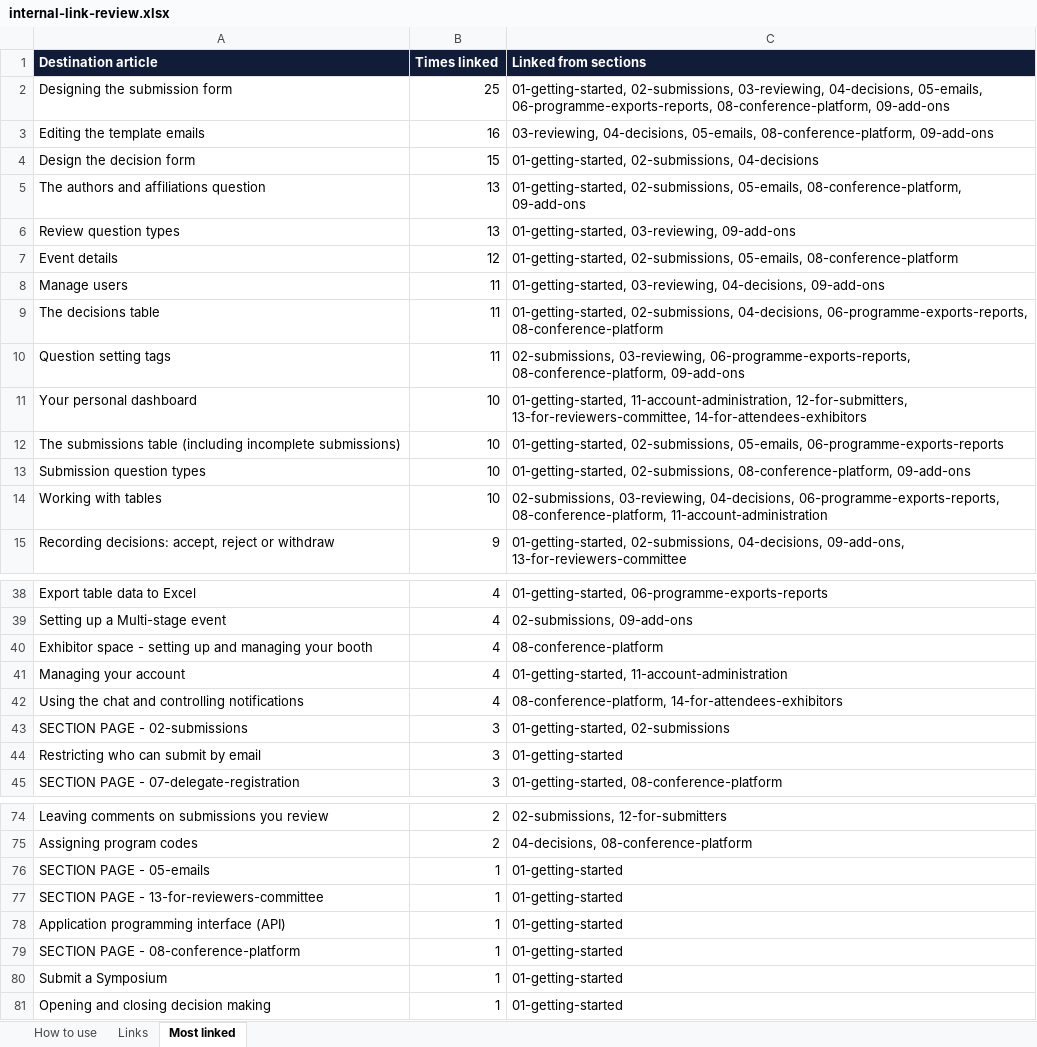
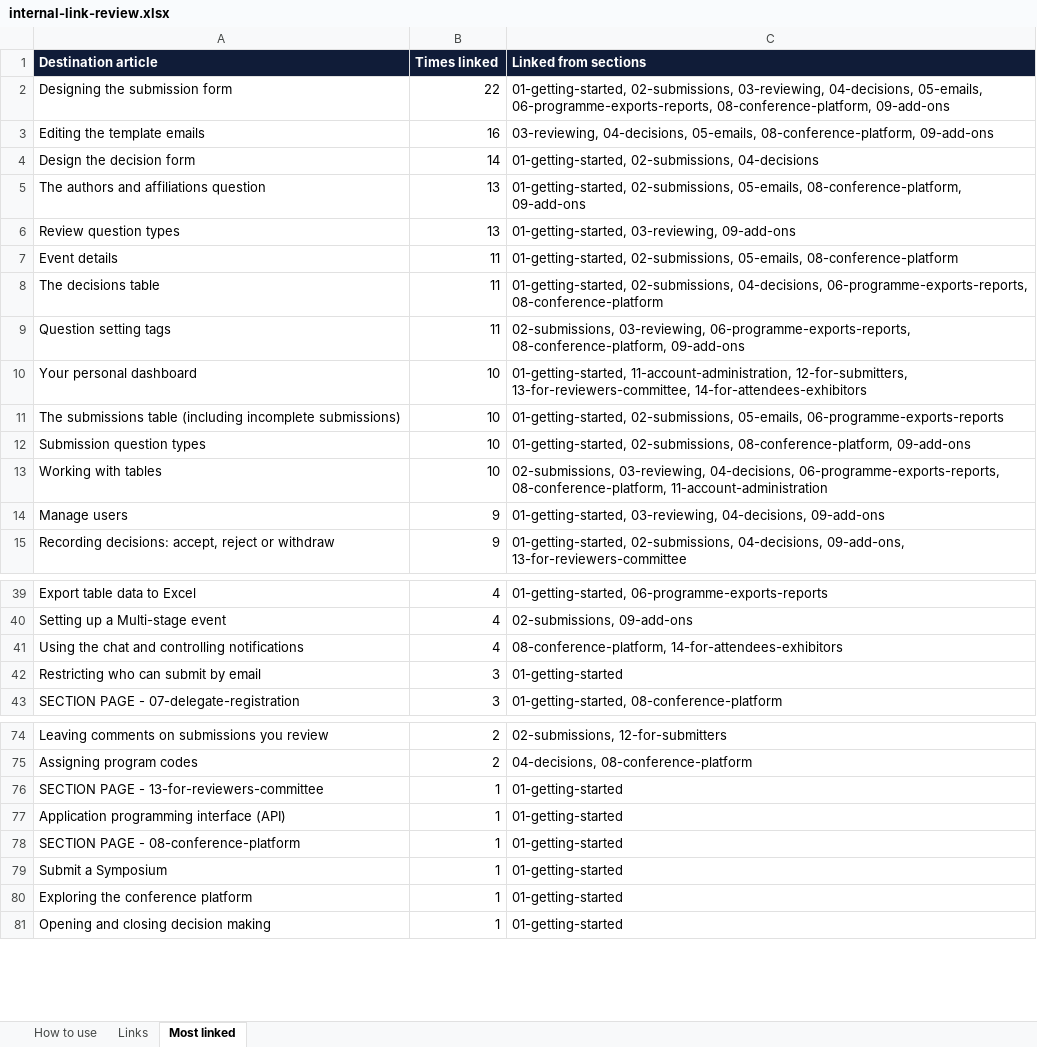
Before and after one commit to GarethCotter/Oa-kb-test, an Excel workbook: project/internal-link-review.xlsx, sheet Most linked, drawn as a sheet; only a part is shown, gaps mark what is left out; values as stored, in another font and other column widths than the file's, no borders; removed rows and columns are numbered as before the commit, all else as after; the diff covers the shown part only; the diff names each change by its address in the sheet, - before the commit and + after, or states it on an @@ line.

```diff
--- a/project/internal-link-review.xlsx (sheet Most linked)
+++ b/project/internal-link-review.xlsx (sheet Most linked)
-B2 (Times linked): 25
+B2 (Times linked): 22
-B4 (Times linked): 15
+B4 (Times linked): 14
-B7 (Times linked): 12
+B7 (Times linked): 11
-row 8: Manage users | 11 | 01-getting-started, 03-reviewing, 04-decisions, 09-add-ons
+row 14: Manage users | 9 | 01-getting-started, 03-reviewing, 04-decisions, 09-add-ons
-row 40: Exhibitor space - setting up and managing your booth | 4 | 08-conference-platform
-row 41: Managing your account | 4 | 01-getting-started, 11-account-administration
-row 43: SECTION PAGE - 02-submissions | 3 | 01-getting-started, 02-submissions
-row 76: SECTION PAGE - 05-emails | 1 | 01-getting-started
+row 80: Exploring the conference platform | 1 | 01-getting-started
```
Also changed, not shown: 3 added rows elsewhere in this sheet, sheet Links, sheet How to use, 16 other files.
